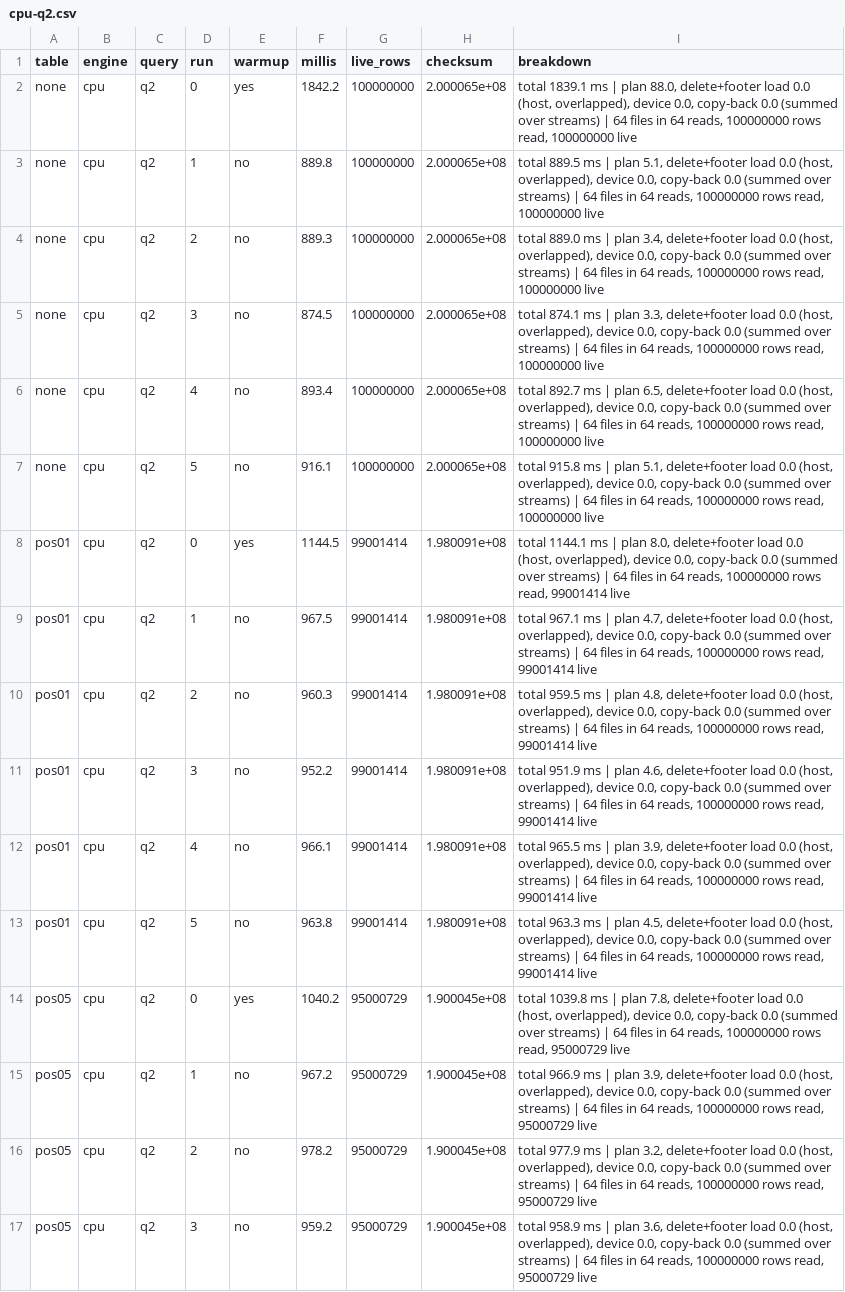
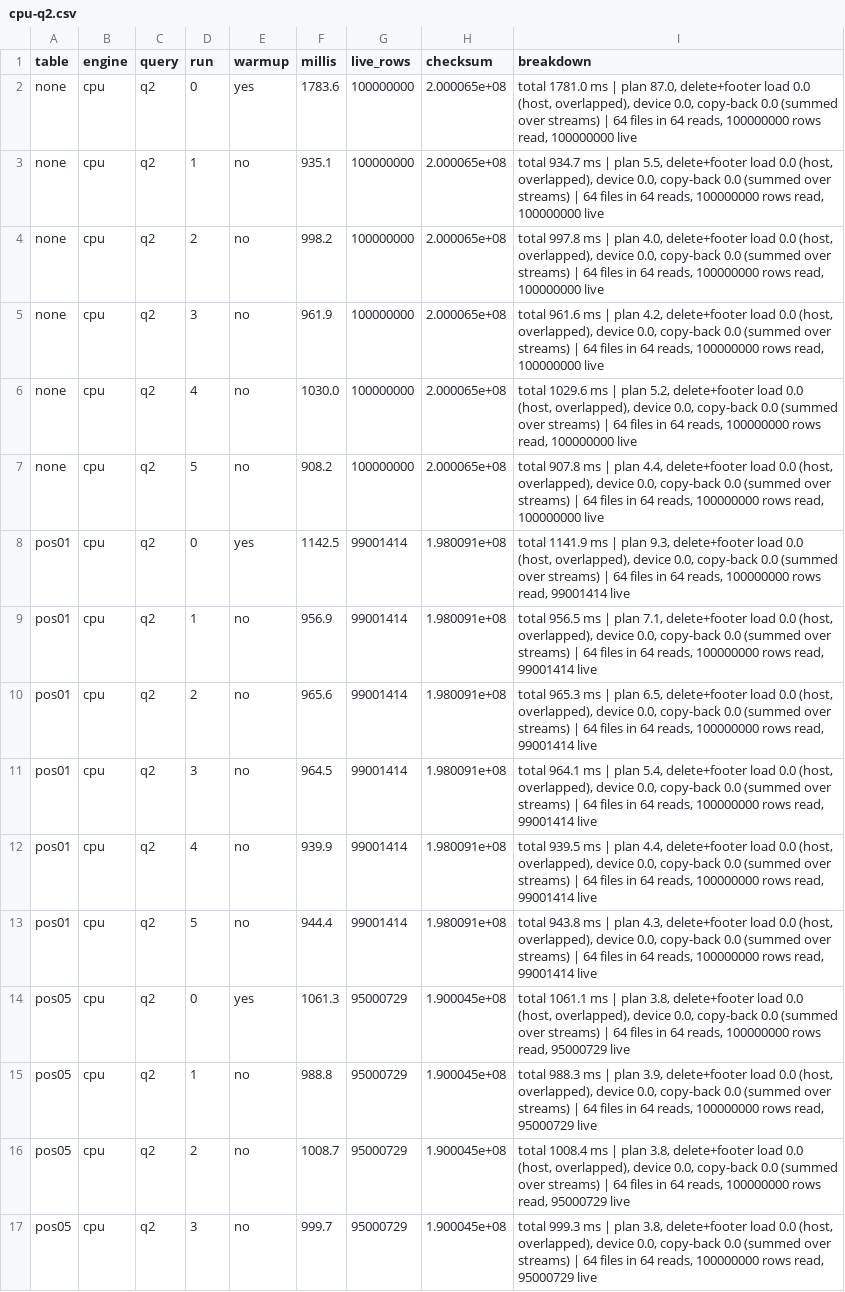
Before and after one commit to beestream-ai/jitIceberg, a CSV file: tornadovm/results/cpu-q2.csv, drawn as a sheet; only a part is shown; the diff covers the shown part only; the diff names each change by its address in the sheet, - before the commit and + after, or states it on an @@ line.

```diff
--- a/tornadovm/results/cpu-q2.csv
+++ b/tornadovm/results/cpu-q2.csv
-F2 (millis): 1842.2
+F2 (millis): 1783.6
-I2 (breakdown): total 1839.1 ms | plan 88.0, delete+footer load…
+I2 (breakdown): total 1781.0 ms | plan 87.0, delete+footer load…
-F3 (millis): 889.8
+F3 (millis): 935.1
-I3 (breakdown): total 889.5 ms | plan 5.1, delete+footer load…
+I3 (breakdown): total 934.7 ms | plan 5.5, delete+footer load…
-F4 (millis): 889.3
+F4 (millis): 998.2
-I4 (breakdown): total 889.0 ms | plan 3.4, delete+footer load…
+I4 (breakdown): total 997.8 ms | plan 4.0, delete+footer load…
-F5 (millis): 874.5
+F5 (millis): 961.9
-I5 (breakdown): total 874.1 ms | plan 3.3, delete+footer load…
+I5 (breakdown): total 961.6 ms | plan 4.2, delete+footer load…
-F6 (millis): 893.4
+F6 (millis): 1030.0
-I6 (breakdown): total 892.7 ms | plan 6.5, delete+footer load…
+I6 (breakdown): total 1029.6 ms | plan 5.2, delete+footer load…
-F7 (millis): 916.1
+F7 (millis): 908.2
-I7 (breakdown): total 915.8 ms | plan 5.1, delete+footer load…
+I7 (breakdown): total 907.8 ms | plan 4.4, delete+footer load…
-F8 (millis): 1144.5
+F8 (millis): 1142.5
-I8 (breakdown): total 1144.1 ms | plan 8.0, delete+footer load…
+I8 (breakdown): total 1141.9 ms | plan 9.3, delete+footer load…
-F9 (millis): 967.5
+F9 (millis): 956.9
-I9 (breakdown): total 967.1 ms | plan 4.7, delete+footer load…
+I9 (breakdown): total 956.5 ms | plan 7.1, delete+footer load…
-F10 (millis): 960.3
+F10 (millis): 965.6
-I10 (breakdown): total 959.5 ms | plan 4.8, delete+footer load…
+I10 (breakdown): total 965.3 ms | plan 6.5, delete+footer load…
-F11 (millis): 952.2
+F11 (millis): 964.5
-I11 (breakdown): total 951.9 ms | plan 4.6, delete+footer load…
+I11 (breakdown): total 964.1 ms | plan 5.4, delete+footer load…
-F12 (millis): 966.1
+F12 (millis): 939.9
-I12 (breakdown): total 965.5 ms | plan 3.9, delete+footer load…
+I12 (breakdown): total 939.5 ms | plan 4.4, delete+footer load…
-F13 (millis): 963.8
+F13 (millis): 944.4
-I13 (breakdown): total 963.3 ms | plan 4.5, delete+footer load…
+I13 (breakdown): total 943.8 ms | plan 4.3, delete+footer load…
-F14 (millis): 1040.2
+F14 (millis): 1061.3
-I14 (breakdown): total 1039.8 ms | plan 7.8, delete+footer load…
+I14 (breakdown): total 1061.1 ms | plan 3.8, delete+footer load…
-F15 (millis): 967.2
+F15 (millis): 988.8
-I15 (breakdown): total 966.9 ms |…
+I15 (breakdown): total 988.3 ms |…
-F16 (millis): 978.2
+F16 (millis): 1008.7
-I16 (breakdown): total 977.9 ms | plan 3.2, delete+footer load…
+I16 (breakdown): total 1008.4 ms | plan 3.8, delete+footer load…
-F17 (millis): 959.2
+F17 (millis): 999.7
-I17 (breakdown): total 958.9 ms | plan 3.6, delete+footer load…
+I17 (breakdown): total 999.3 ms | plan 3.8, delete+footer load…
```
Also changed, not shown: 76 edited cells elsewhere in this file, tornadovm/results/gpu-q1.csv, tornadovm/results/gpu-q2.csv, 20 other files.
